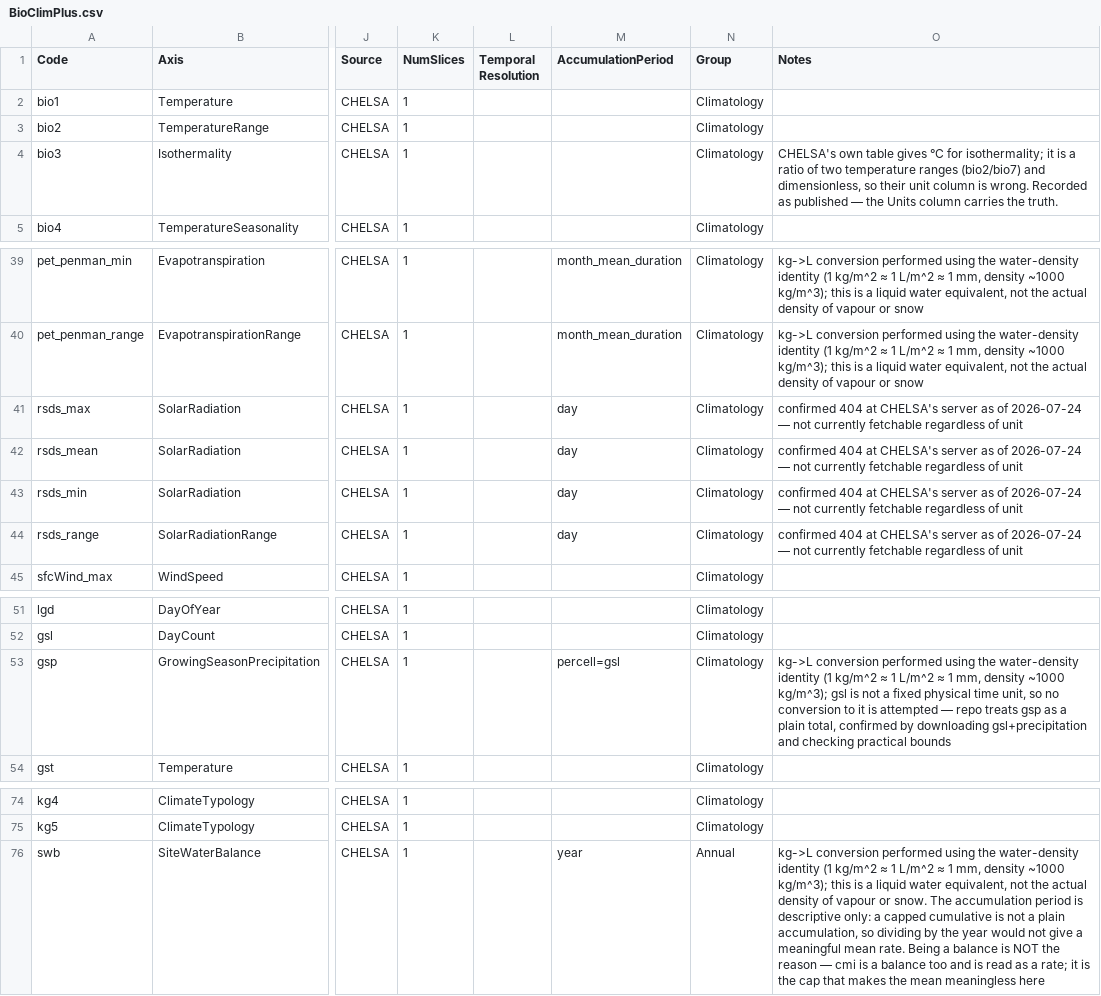
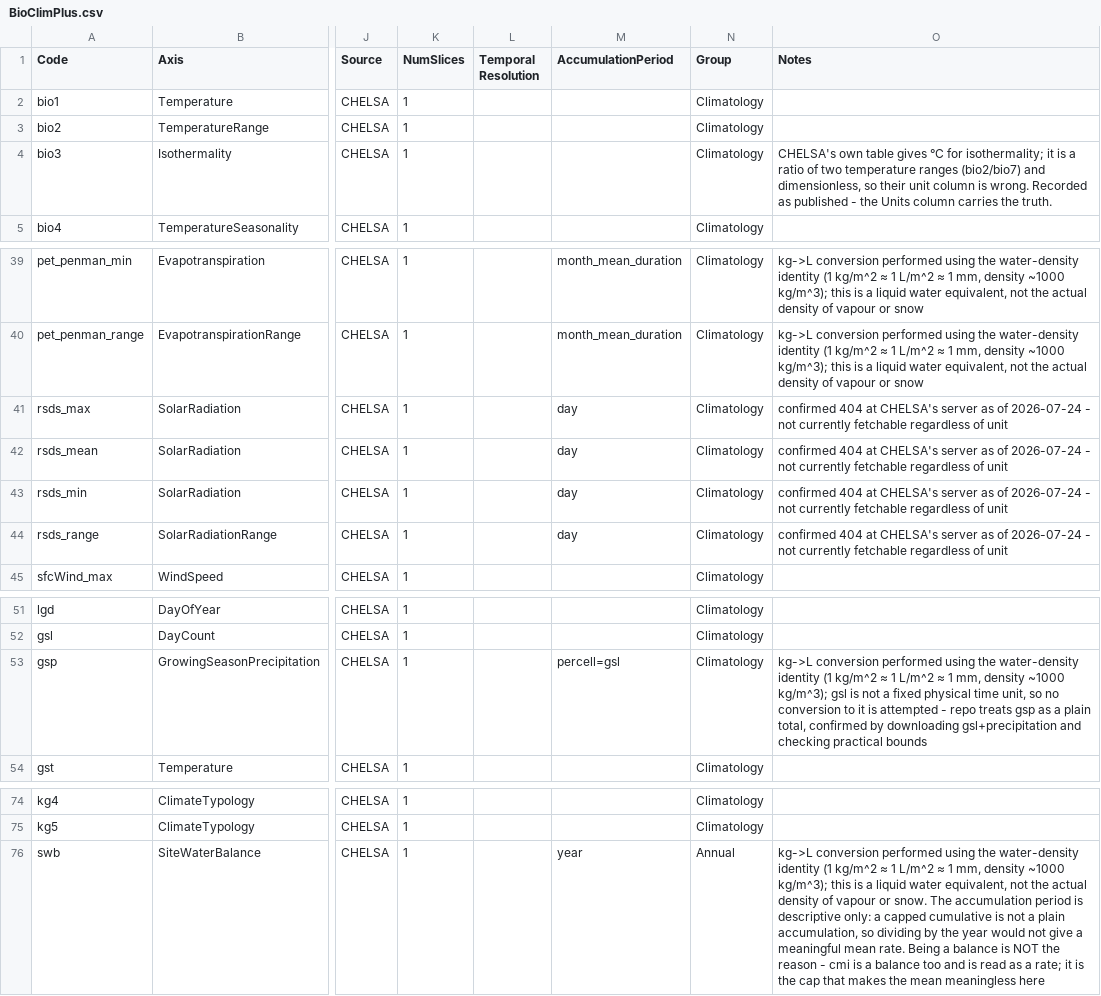
Before and after one commit to EcoJulia/EcoSISTEM.jl, a CSV file: data/RasterDataSources/BioClimPlus.csv, drawn as a sheet; only a part is shown, gaps mark what is left out; the diff names each change by its address in the sheet, - before the commit and + after, or states it on an @@ line.

```diff
--- a/data/RasterDataSources/BioClimPlus.csv
+++ b/data/RasterDataSources/BioClimPlus.csv
-O4 (Notes): …as published — the Units…
+O4 (Notes): …as published - the Units…
-O41:O44 (Notes): …of 2026-07-24 — not currently…
+O41:O44 (Notes): …of 2026-07-24 - not currently…
-O53 (Notes): …is attempted — repo treats…
+O53 (Notes): …is attempted - repo treats…
-O76 (Notes): …the reason — cmi is…
+O76 (Notes): …the reason - cmi is…
```
Also changed, not shown: data/RasterDataSources/Climate.csv.
